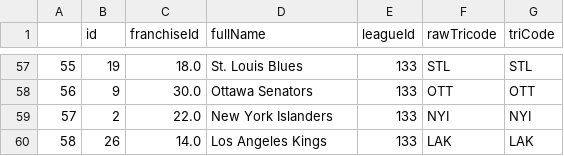
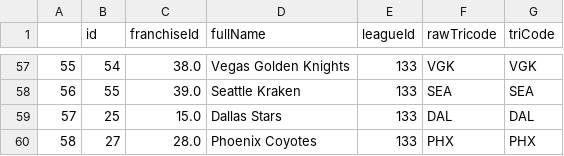
Before and after one commit to Skrimmage/Data-Platform, a CSV file: frontend/sources/nhl/nhl_teams.csv, drawn as a sheet; only a part is shown, gaps mark what is left out; the diff covers the shown part only.

```diff
--- a/frontend/sources/nhl/nhl_teams.csv
+++ b/frontend/sources/nhl/nhl_teams.csv
@@ -57,4 +57,4 @@
-55,19,18.0,St. Louis Blues,133,STL,STL
-56,9,30.0,Ottawa Senators,133,OTT,OTT
-57,2,22.0,New York Islanders,133,NYI,NYI
-58,26,14.0,Los Angeles Kings,133,LAK,LAK
+55,54,38.0,Vegas Golden Knights,133,VGK,VGK
+56,55,39.0,Seattle Kraken,133,SEA,SEA
+57,25,15.0,Dallas Stars,133,DAL,DAL
+58,27,28.0,Phoenix Coyotes,133,PHX,PHX
```
Also changed, not shown: 120 edited cells elsewhere in this file.
